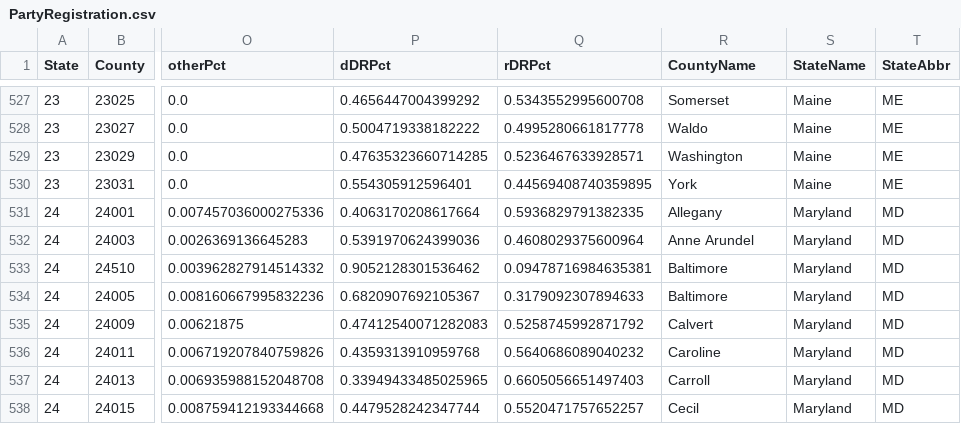
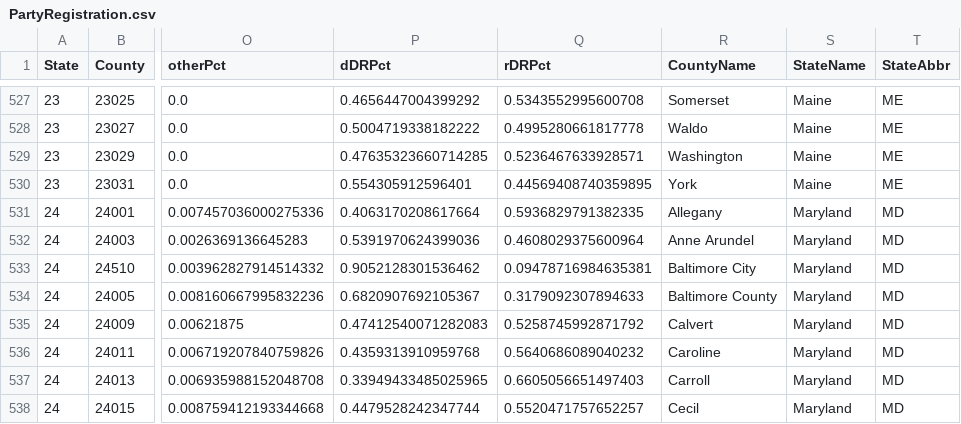
Before and after one commit to Data4Democracy/election-transparency, a CSV file: r-packages/voterregus/PartyRegistration.csv, drawn as a sheet; only a part is shown, gaps mark what is left out; the diff names each change by its address in the sheet, - before the commit and + after, or states it on an @@ line.

Commit message:
Fix Baltimore City/County issue

```diff
--- a/r-packages/voterregus/PartyRegistration.csv
+++ b/r-packages/voterregus/PartyRegistration.csv
-R533 (CountyName): Baltimore
+R533 (CountyName): Baltimore City
-R534 (CountyName): Baltimore
+R534 (CountyName): Baltimore County
```
Also changed, not shown: 3 other files.
